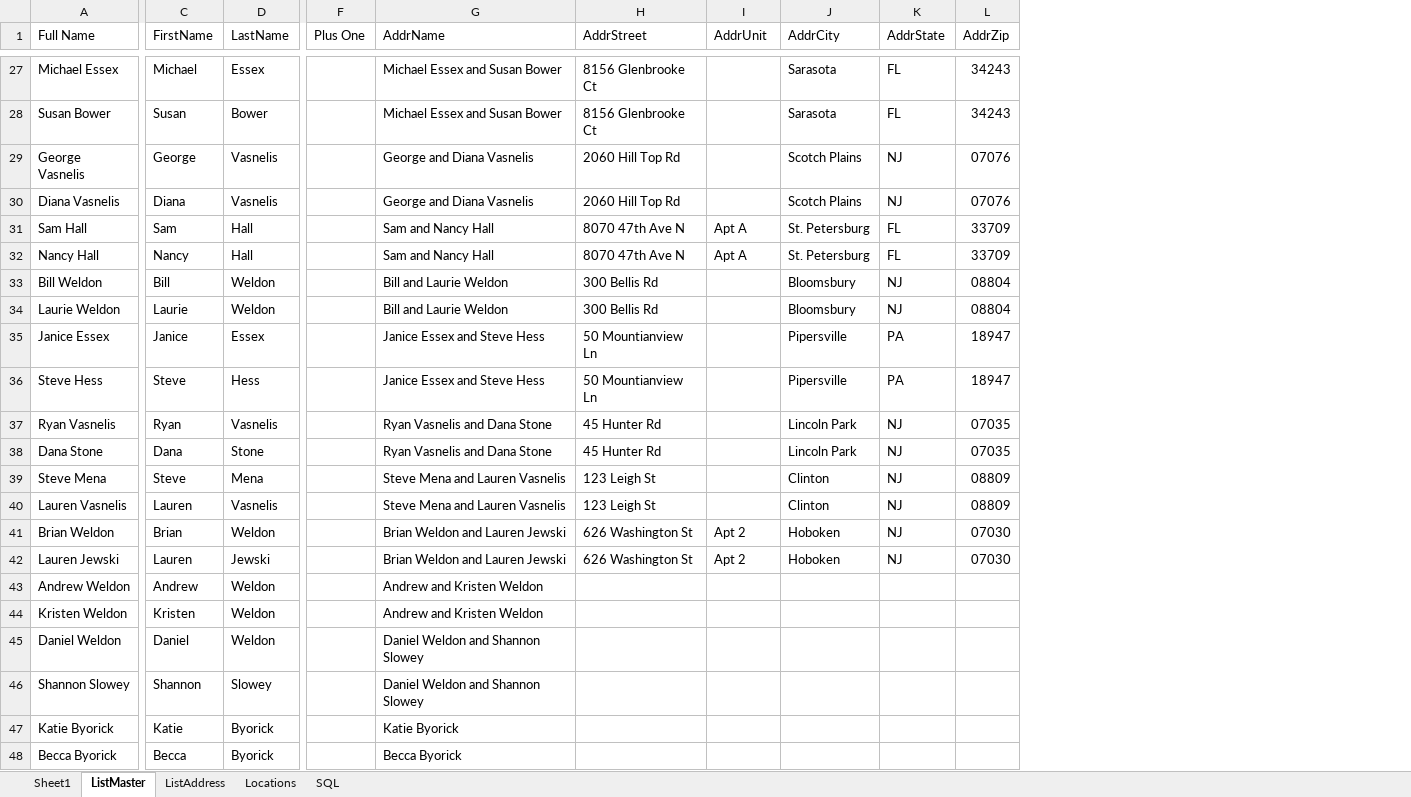
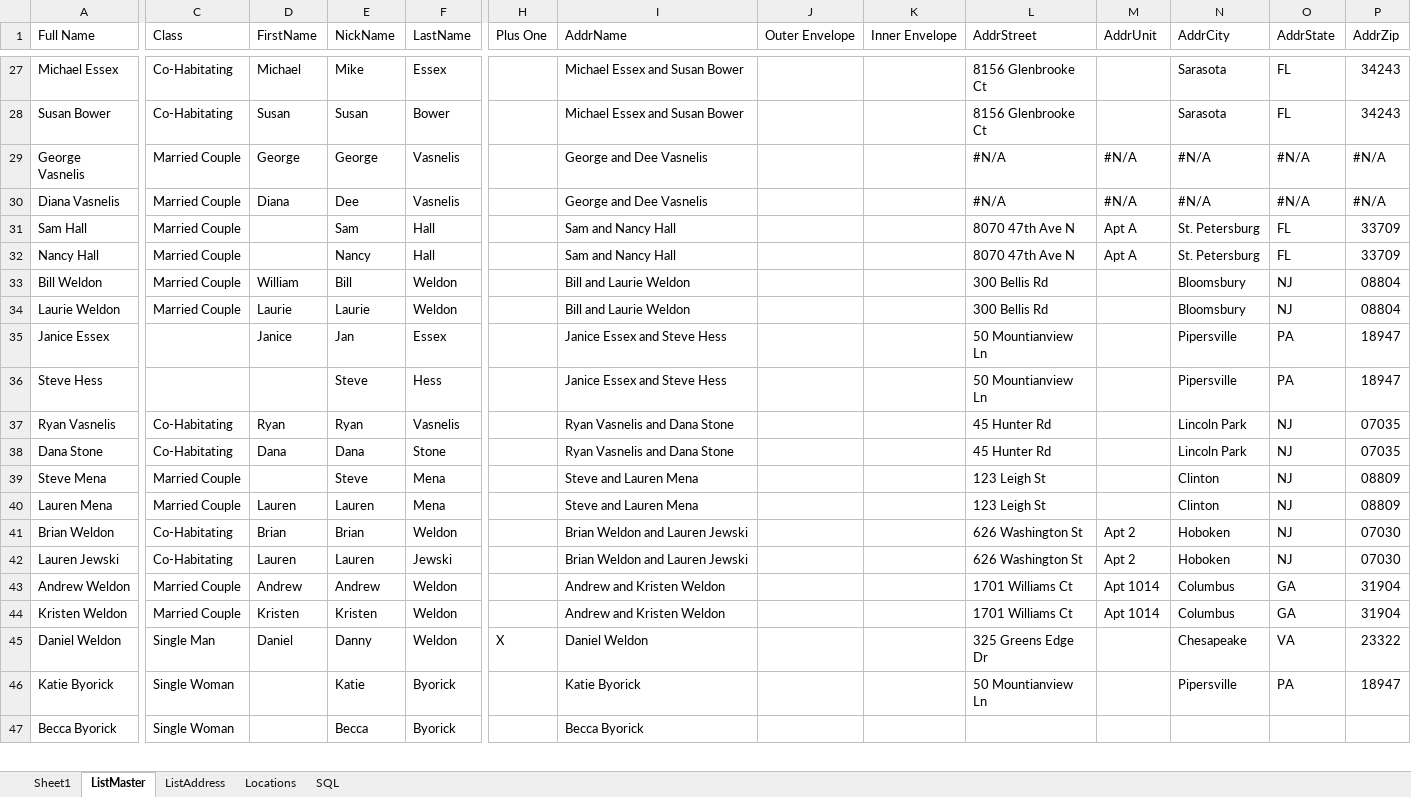
Before and after one commit to tvasnelis/weddingsite, an Excel workbook: sql/Wedding Guest List_160808.xlsx, sheet ListMaster, drawn as a sheet; only a part is shown, gaps mark what is left out; values as stored, in another font and other column widths than the file's, no cell formats; removed rows and columns are numbered as before the commit, all else as after; rows hold the shown columns only; the diff covers the shown part only; the diff names each change by its address in the sheet, - before the commit and + after, or states it on an @@ line.

Commit message:
guestlist

```diff
--- a/sql/Wedding Guest List_160808.xlsx (sheet ListMaster)
+++ b/sql/Wedding Guest List_160808.xlsx (sheet ListMaster)
+column C (Class), rows 27-47: Co-Habitating | Co-Habitating | Married Couple | Married Couple | Married Couple | Married Couple | Married Couple | Married Couple |  |  | Co-Habitating | Co-Habitating | Married Couple | Married Couple | Co-Habitating | Co-Habitating | Married Couple | Married Couple | Single Man | Single Woman | Single Woman
+column E (NickName), rows 27-47: Mike | Susan | George | Dee | Sam | Nancy | Bill | Laurie | Jan | Steve | Ryan | Dana | Steve | Lauren | Brian | Lauren | Andrew | Kristen | Danny | Katie | Becca
+column J (Outer Envelope), empty
+column K (Inner Envelope), empty
-I29:I30 (AddrName): George and Diana Vasnelis
+I29:I30 (AddrName): George and Dee Vasnelis
-L29:L30 (AddrStreet): 2060 Hill Top Rd
+L29:L30 (AddrStreet): #N/A
-M29:M30 (AddrUnit): (empty)
+M29:M30 (AddrUnit): #N/A
-N29:N30 (AddrCity): Scotch Plains
+N29:N30 (AddrCity): #N/A
-O29:O30 (AddrState): NJ
+O29:O30 (AddrState): #N/A
-P29:P30 (AddrZip): 07076
+P29:P30 (AddrZip): #N/A
-D31 (FirstName): Sam
+D31 (FirstName): (empty)
-D32 (FirstName): Nancy
+D32 (FirstName): (empty)
-D33 (FirstName): Bill
+D33 (FirstName): William
-D36 (FirstName): Steve
+D36 (FirstName): (empty)
-D39 (FirstName): Steve
+D39 (FirstName): (empty)
-I39:I40 (AddrName): Steve Mena and Lauren Vasnelis
+I39:I40 (AddrName): Steve and Lauren Mena
-A40 (Full Name): Lauren Vasnelis
+A40 (Full Name): Lauren Mena
-F40 (LastName): Vasnelis
+F40 (LastName): Mena
-L43:L44 (AddrStreet): (empty)
+L43:L44 (AddrStreet): 1701 Williams Ct
-M43:M44 (AddrUnit): (empty)
+M43:M44 (AddrUnit): Apt 1014
-N43:N44 (AddrCity): (empty)
+N43:N44 (AddrCity): Columbus
-O43:O44 (AddrState): (empty)
+O43:O44 (AddrState): GA
-P43:P44 (AddrZip): (empty)
+P43:P44 (AddrZip): 31904
-H45 (Plus One): (empty)
+H45 (Plus One): X
-I45 (AddrName): Daniel Weldon and Shannon Slowey
+I45 (AddrName): Daniel Weldon
-L45 (AddrStreet): (empty)
+L45 (AddrStreet): 325 Greens Edge Dr
-N45 (AddrCity): (empty)
+N45 (AddrCity): Chesapeake
-O45 (AddrState): (empty)
+O45 (AddrState): VA
-P45 (AddrZip): (empty)
+P45 (AddrZip): 23322
-row 46: Shannon Slowey | Shannon | Slowey |  | Daniel Weldon and Shannon Slowey
-D46 (FirstName): Katie
+D46 (FirstName): (empty)
-L46 (AddrStreet): (empty)
+L46 (AddrStreet): 50 Mountianview Ln
-N46 (AddrCity): (empty)
+N46 (AddrCity): Pipersville
-O46 (AddrState): (empty)
+O46 (AddrState): PA
-P46 (AddrZip): (empty)
+P46 (AddrZip): 18947
-D47 (FirstName): Becca
+D47 (FirstName): (empty)
```
Also changed, not shown: 24 added rows, 9 removed rows and 316 edited cells elsewhere in this sheet, sheet ListAddress, sheet Sheet1, cell formats, formulas that keep their value.
